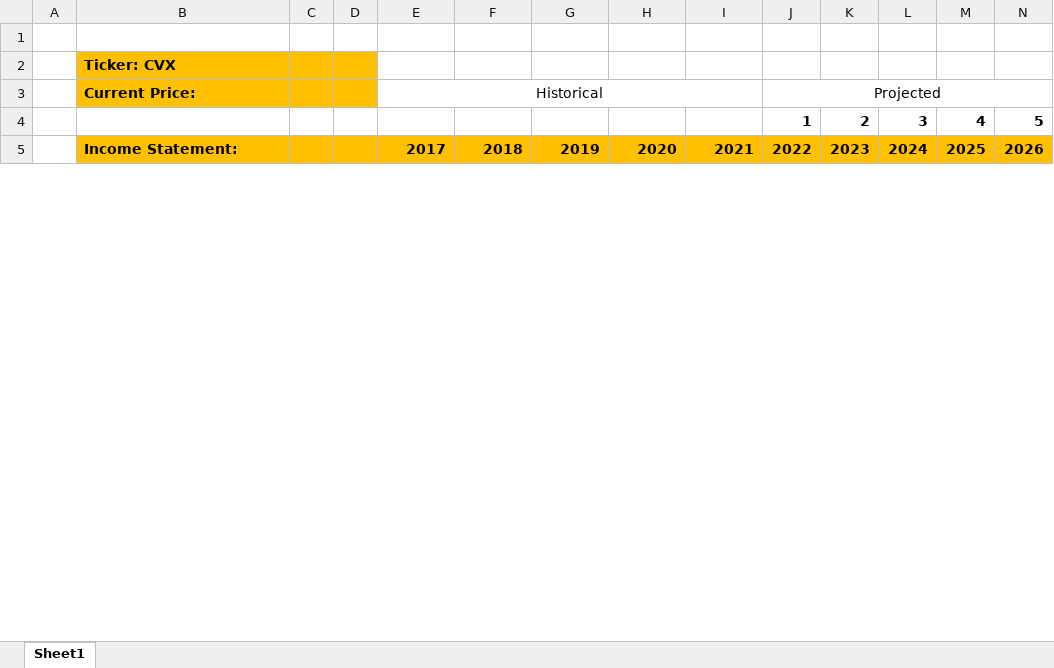
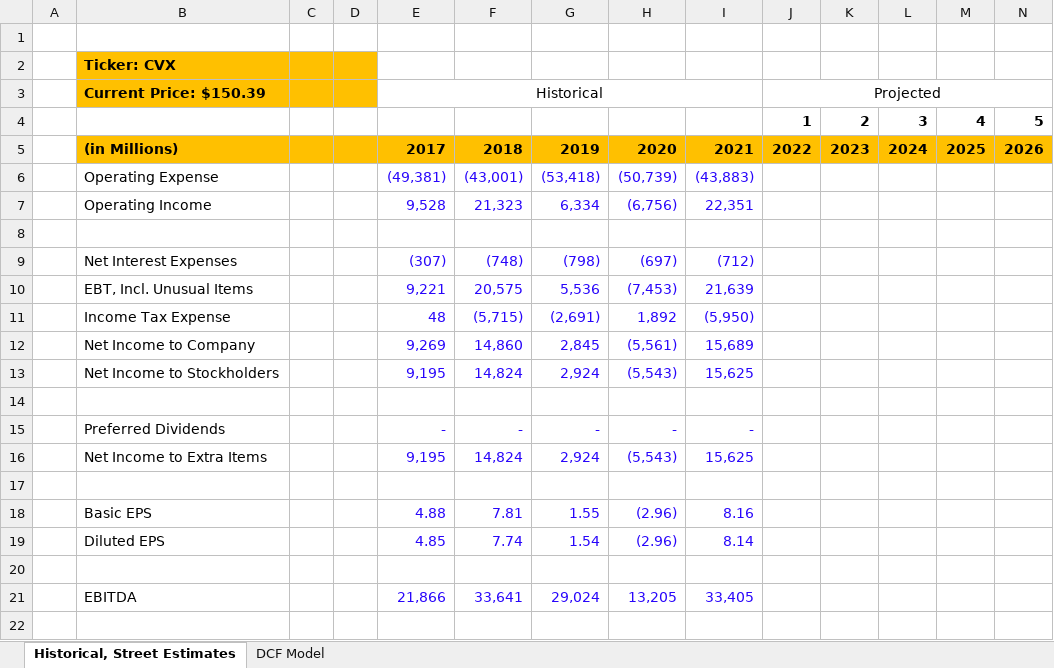
Before and after one commit to shashwatdreams/Valuation-Models, an Excel workbook: Dow 30/Chevron/Chevron.xlsx, sheet Historical, Street Estimates, drawn as a sheet; only a part is shown; values as stored, in another font and other column widths than the file's, no borders; the diff covers the shown part only; the diff names each change by its address in the sheet, - before the commit and + after, or states it on an @@ line.

Commit message:
chevron balance sheet

```diff
--- a/Dow 30/Chevron/Chevron.xlsx (sheet Historical, Street Estimates)
+++ b/Dow 30/Chevron/Chevron.xlsx (sheet Historical, Street Estimates)
-sheet tab: Sheet1
+sheet tab: Historical, Street Estimates
+sheet tab: DCF Model
-B3: Current Price:
+B3: Current Price: $150.39
-B5: Income Statement:
+B5: (in Millions)
+row 6:  | Operating Expense |  |  | (49,381) | (43,001) | (53,418) | (50,739) | (43,883)
+row 7:  | Operating Income |  |  | 9,528 | 21,323 | 6,334 | (6,756) | 22,351
+row 8: (empty)
+row 9:  | Net Interest Expenses |  |  | (307) | (748) | (798) | (697) | (712)
+row 10:  | EBT, Incl. Unusual Items |  |  | 9,221 | 20,575 | 5,536 | (7,453) | 21,639
+row 11:  | Income Tax Expense |  |  | 48 | (5,715) | (2,691) | 1,892 | (5,950)
+row 12:  | Net Income to Company |  |  | 9,269 | 14,860 | 2,845 | (5,561) | 15,689
+row 13:  | Net Income to Stockholders |  |  | 9,195 | 14,824 | 2,924 | (5,543) | 15,625
+row 14: (empty)
+row 15:  | Preferred Dividends |  |  | - | - | - | - | -
+row 16:  | Net Income to Extra Items |  |  | 9,195 | 14,824 | 2,924 | (5,543) | 15,625
+row 17: (empty)
+row 18:  | Basic EPS |  |  | 4.88 | 7.81 | 1.55 | (2.96) | 8.16
+row 19:  | Diluted EPS |  |  | 4.85 | 7.74 | 1.54 | (2.96) | 8.14
+row 20: (empty)
+row 21:  | EBITDA |  |  | 21,866 | 33,641 | 29,024 | 13,205 | 33,405
+row 22: (empty)
```
Also changed, not shown: 30 added rows, 8 removed rows and cell formats elsewhere in this sheet, Dow 30/Cisco/Cisco.xlsx.
